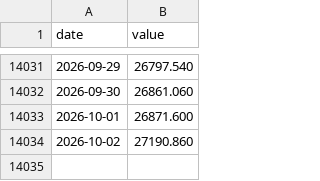
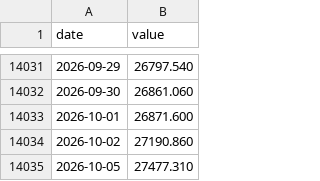
Before and after one commit to Jellydidy/macro-watch, a CSV file: data/fred/NASDAQCOM.csv, drawn as a sheet; only a part is shown, gaps mark what is left out; the diff names each change by its address in the sheet, - before the commit and + after, or states it on an @@ line.

```diff
--- a/data/fred/NASDAQCOM.csv
+++ b/data/fred/NASDAQCOM.csv
+row 14035: 2026-10-05 | 27477.310
```
Also changed, not shown: 2 other files.
